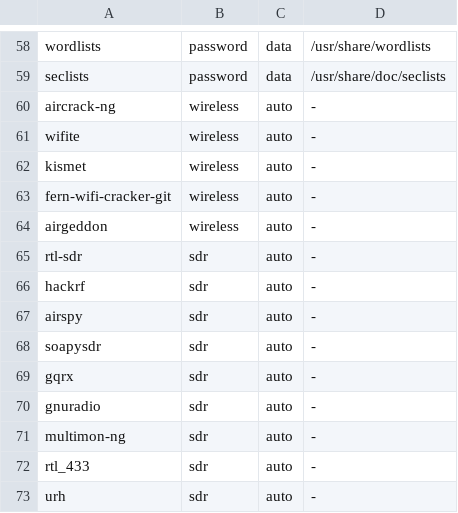
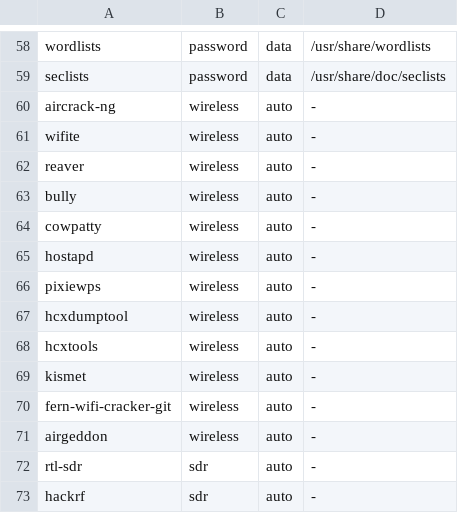
Before and after one commit to SalimRK/oniomarchy, a TSV file: install/security/categories.tsv, drawn as a sheet; only a part is shown, gaps mark what is left out; the shorter side is filled out with more unchanged rows.

```diff
--- a/install/security/categories.tsv
+++ b/install/security/categories.tsv
@@ -61,2 +61,9 @@ aircrack-ng	wireless	auto	-
 wifite	wireless	auto	-
+reaver	wireless	auto	-
+bully	wireless	auto	-
+cowpatty	wireless	auto	-
+hostapd	wireless	auto	-
+pixiewps	wireless	auto	-
+hcxdumptool	wireless	auto	-
+hcxtools	wireless	auto	-
 kismet	wireless	auto	-
```
